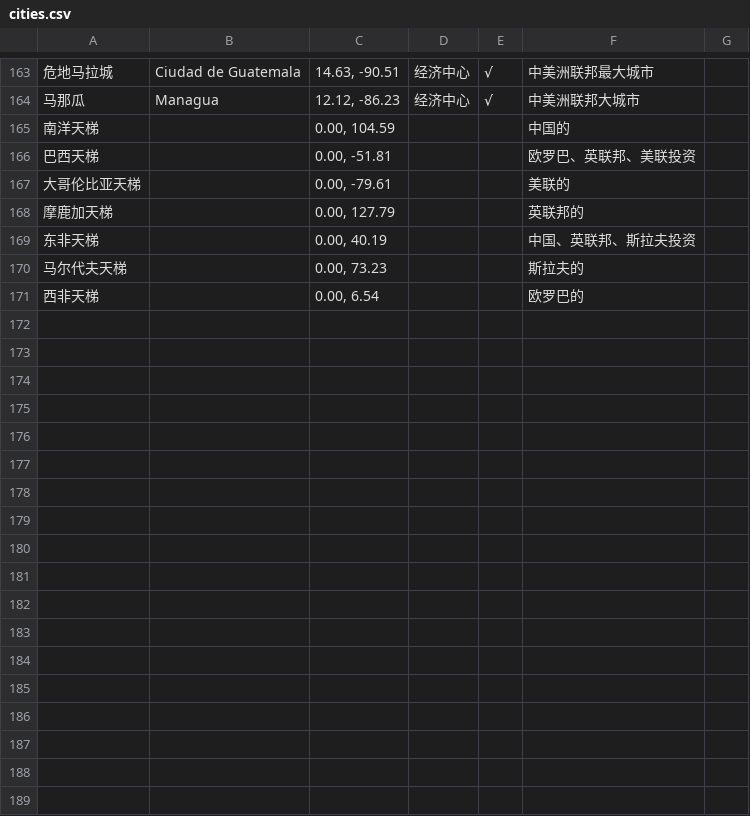
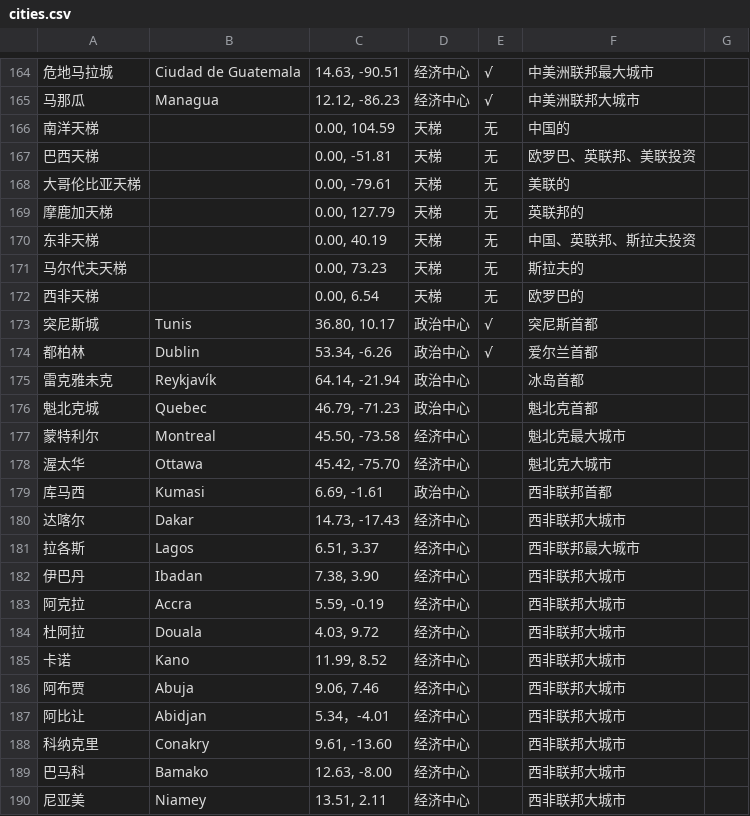
Before and after one commit to 23shiji/earth-map, a CSV file: map/locations/cities.csv, drawn as a sheet; only a part is shown, gaps mark what is left out; the diff covers the shown part only.

```diff
--- a/map/locations/cities.csv
+++ b/map/locations/cities.csv
@@ -164,8 +165,26 @@
 马那瓜,Managua,"12.12, -86.23",经济中心,√,中美洲联邦大城市
-南洋天梯,,"0.00, 104.59",,,中国的
-巴西天梯,,"0.00, -51.81",,,欧罗巴、英联邦、美联投资
-大哥伦比亚天梯,,"0.00, -79.61",,,美联的
-摩鹿加天梯,,"0.00, 127.79",,,英联邦的
-东非天梯,,"0.00, 40.19",,,中国、英联邦、斯拉夫投资
-马尔代夫天梯,,"0.00, 73.23",,,斯拉夫的
-西非天梯,,"0.00, 6.54",,,欧罗巴的
+南洋天梯,,"0.00, 104.59",天梯,无,中国的
+巴西天梯,,"0.00, -51.81",天梯,无,欧罗巴、英联邦、美联投资
+大哥伦比亚天梯,,"0.00, -79.61",天梯,无,美联的
+摩鹿加天梯,,"0.00, 127.79",天梯,无,英联邦的
+东非天梯,,"0.00, 40.19",天梯,无,中国、英联邦、斯拉夫投资
+马尔代夫天梯,,"0.00, 73.23",天梯,无,斯拉夫的
+西非天梯,,"0.00, 6.54",天梯,无,欧罗巴的
+突尼斯城,Tunis,"36.80, 10.17",政治中心,√,突尼斯首都
+都柏林,Dublin,"53.34, -6.26",政治中心,√,爱尔兰首都
+雷克雅未克,Reykjavík,"64.14, -21.94",政治中心,,冰岛首都
+魁北克城,Quebec,"46.79, -71.23",政治中心,,魁北克首都
+蒙特利尔,Montreal,"45.50, -73.58",经济中心,,魁北克最大城市
+渥太华,Ottawa,"45.42, -75.70",经济中心,,魁北克大城市
+库马西,Kumasi,"6.69, -1.61",政治中心,,西非联邦首都
+达喀尔,Dakar,"14.73, -17.43",经济中心,,西非联邦大城市
+拉各斯,Lagos,"6.51, 3.37",经济中心,,西非联邦最大城市
+伊巴丹,Ibadan,"7.38, 3.90",经济中心,,西非联邦大城市
+阿克拉,Accra,"5.59, -0.19",经济中心,,西非联邦大城市
+杜阿拉,Douala,"4.03, 9.72",经济中心,,西非联邦大城市
+卡诺,Kano,"11.99, 8.52",经济中心,,西非联邦大城市
+阿布贾,Abuja,"9.06, 7.46",经济中心,,西非联邦大城市
+阿比让,Abidjan,5.34，-4.01,经济中心,,西非联邦大城市
+科纳克里,Conakry,"9.61, -13.60",经济中心,,西非联邦大城市
+巴马科,Bamako,"12.63, -8.00",经济中心,,西非联邦大城市
+尼亚美,Niamey,"13.51, 2.11",经济中心,,西非联邦大城市
```
Also changed, not shown: 1 added row and 12 edited cells elsewhere in this file, 33 other files.
